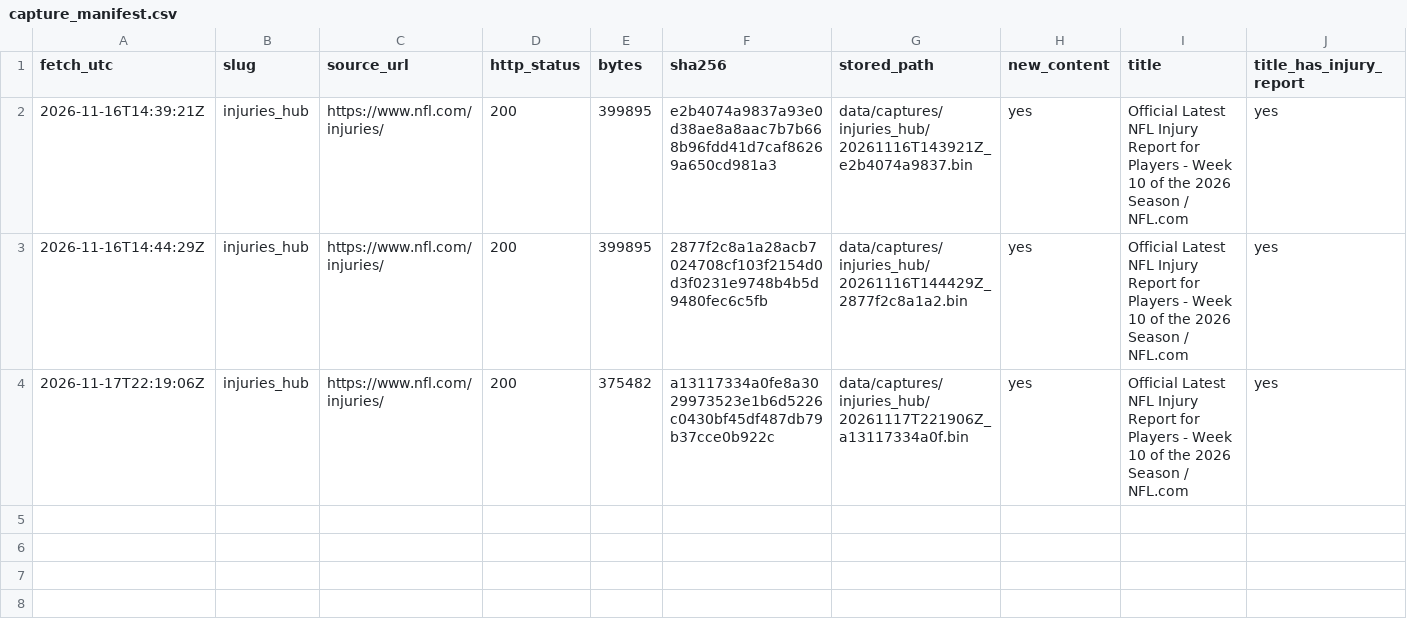
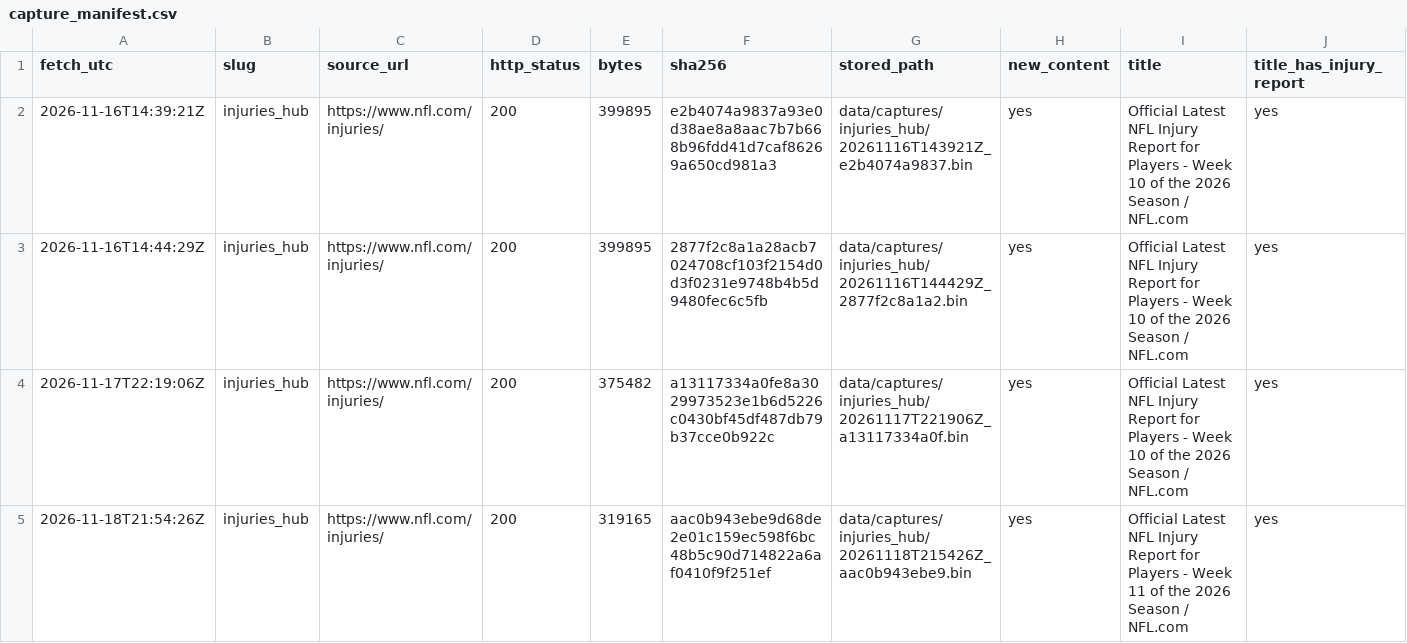
Before and after one commit to kanlerxz87-cyber/NFL2, a CSV file: data/capture_manifest.csv, drawn as a sheet; only a part is shown; rows hold the shown columns only; the diff names each change by its address in the sheet, - before the commit and + after, or states it on an @@ line.

```diff
--- a/data/capture_manifest.csv
+++ b/data/capture_manifest.csv
+row 5: 2026-11-18T21:54:26Z | injuries_hub | https://www.nfl.com/injuries/ | 200 | 319165 | aac0b943ebe9d68de2e01c159ec598f6bc48b5c90d714822a6af0410f9f251ef | data/captures/injuries_hub/20261118T215426Z_aac0b943ebe9.bin | yes | Official Latest NFL Injury Report for Players - Week 11 of the 2026 Season / NFL.com | yes
```
Also changed, not shown: 1 other file.
